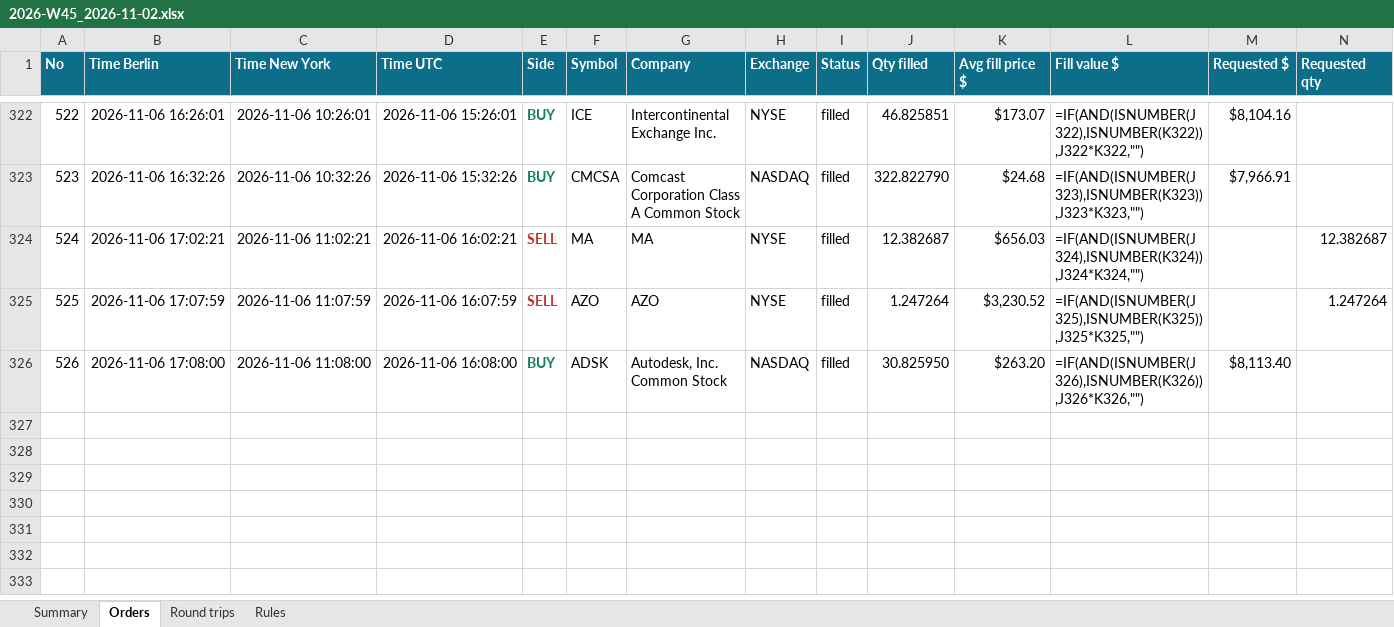
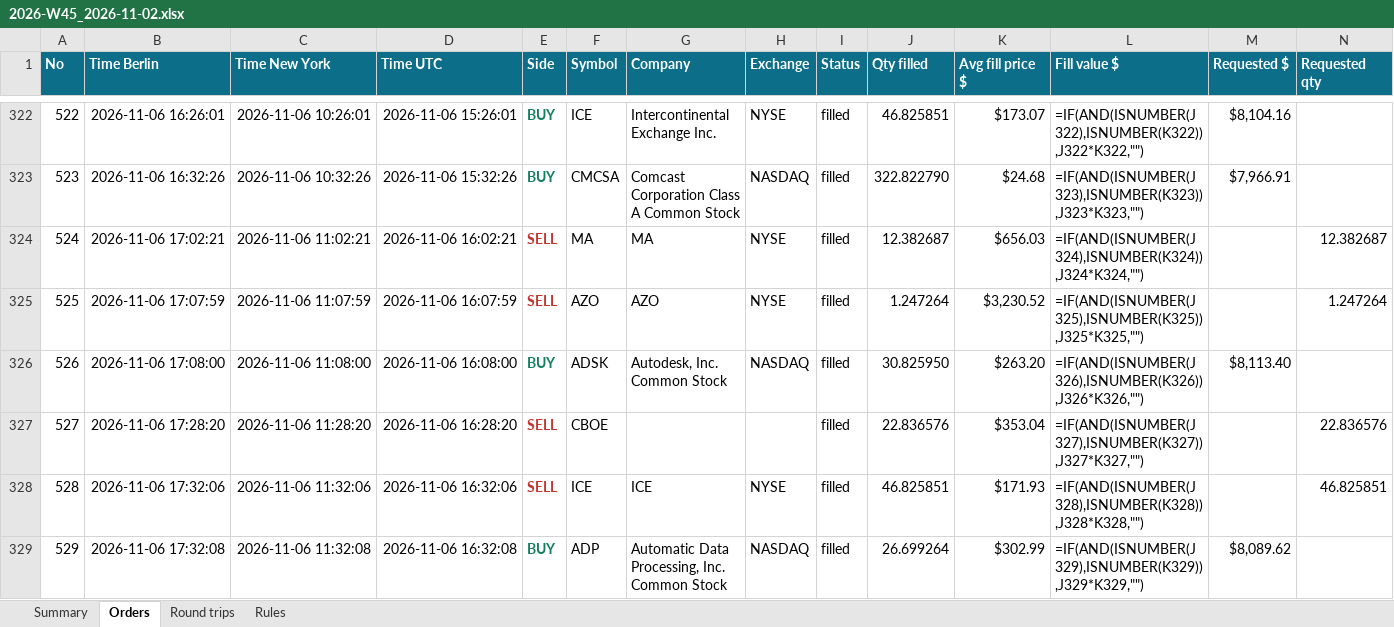
Before and after one commit to minto2196/my-claude-trade, an Excel workbook: trade-records/excel/2026-W45_2026-11-02.xlsx, sheet Orders, drawn as a sheet; only a part is shown, gaps mark what is left out; values as stored, in another font and other column widths than the file's, no borders; formulas without a stored value are shown as written; table styles not drawn; rows hold the shown columns only; the diff names each change by its address in the sheet, - before the commit and + after, or states it on an @@ line.

Commit message:
records: 2026-11-06 16:32 UTC

```diff
--- a/trade-records/excel/2026-W45_2026-11-02.xlsx (sheet Orders)
+++ b/trade-records/excel/2026-W45_2026-11-02.xlsx (sheet Orders)
+row 327: 527 | 2026-11-06 17:28:20 | 2026-11-06 11:28:20 | 2026-11-06 16:28:20 | SELL | CBOE |  |  | filled | 22.836576 | $353.04 | =IF(AND(ISNUMBER(J327),ISNUMBER(K327)),J327*K327,"") |  | 22.836576
+row 328: 528 | 2026-11-06 17:32:06 | 2026-11-06 11:32:06 | 2026-11-06 16:32:06 | SELL | ICE | ICE | NYSE | filled | 46.825851 | $171.93 | =IF(AND(ISNUMBER(J328),ISNUMBER(K328)),J328*K328,"") |  | 46.825851
+row 329: 529 | 2026-11-06 17:32:08 | 2026-11-06 11:32:08 | 2026-11-06 16:32:08 | BUY | ADP | Automatic Data Processing, Inc. Common Stock | NASDAQ | filled | 26.699264 | $302.99 | =IF(AND(ISNUMBER(J329),ISNUMBER(K329)),J329*K329,"") | $8,089.62
```
Also changed, not shown: sheet Round trips, sheet Summary, 4 other files.
